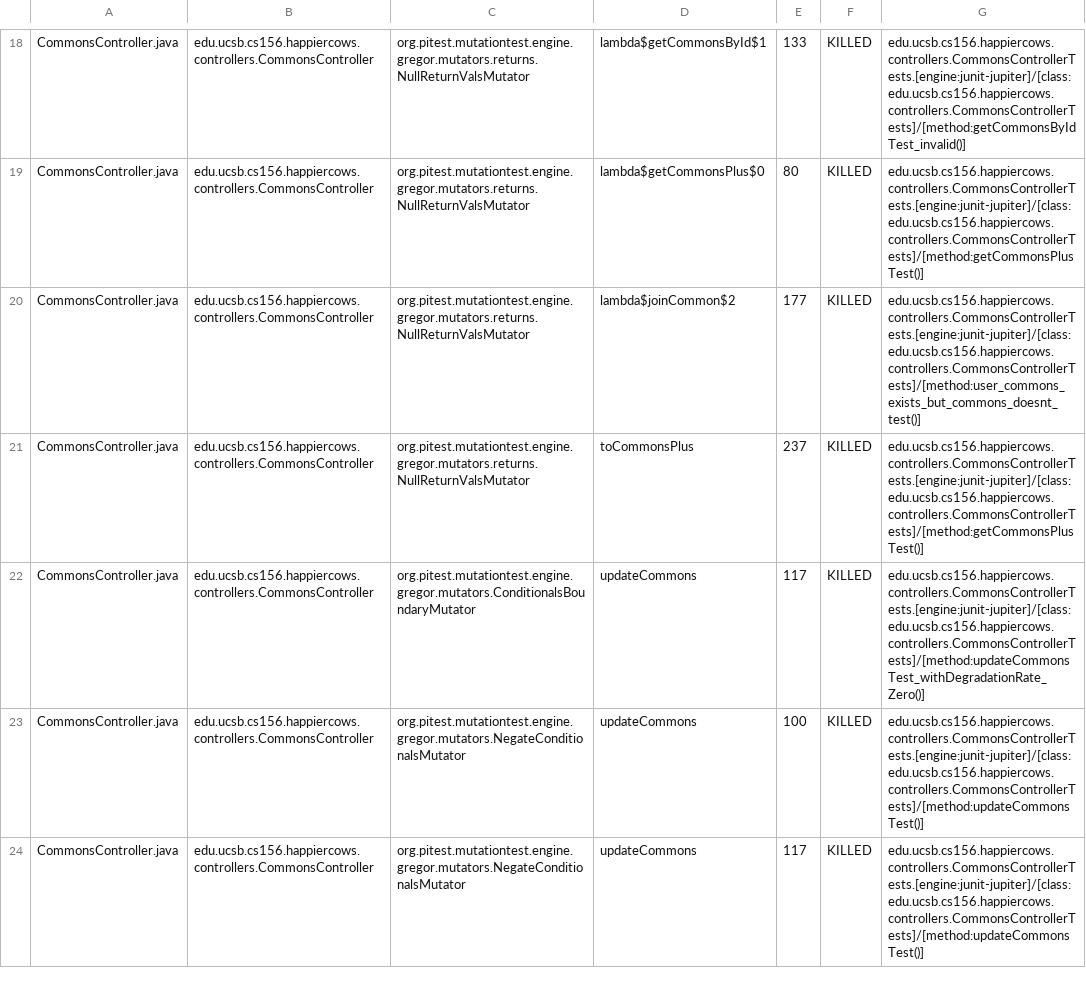
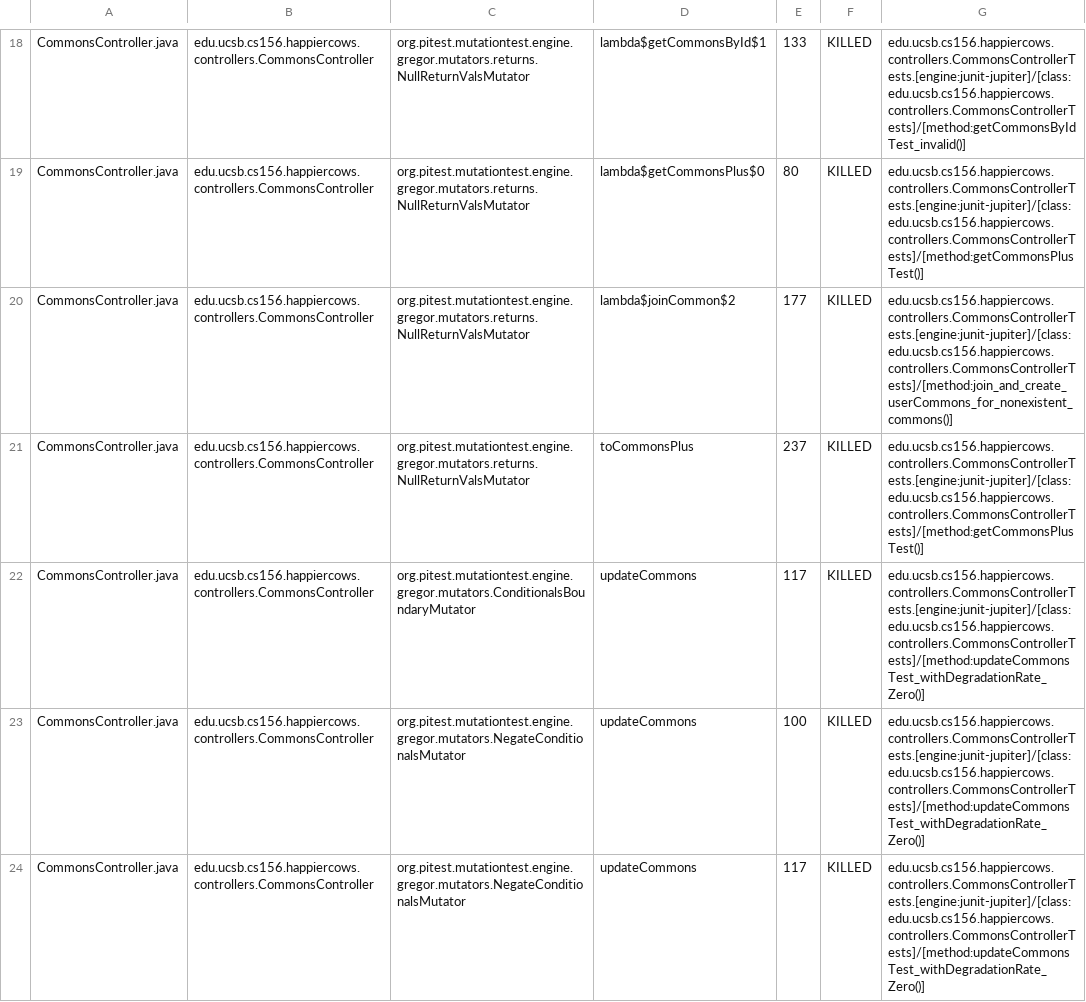
Before and after one commit to ucsb-cs156-s23/proj-happycows-s23-6pm-4, a CSV file: pitest/mutations.csv, drawn as a sheet; only a part is shown, gaps mark what is left out; the diff covers the shown part only.

Commit message:
Deploying to gh-pages from @ ucsb-cs156-s23/proj-happycows-s23-6pm-4@dbd5e592c2ff8beebe208b62eadecc4ef3325a1b 🚀

```diff
--- a/pitest/mutations.csv
+++ b/pitest/mutations.csv
@@ -19,6 +19,6 @@ CommonsController.java,edu.ucsb.cs156.happiercows.controllers.CommonsController,
 CommonsController.java,edu.ucsb.cs156.happiercows.controllers.CommonsController,org.pitest.mutationtest.engine.gregor.mutators.returns.NullReturnValsMutator,lambda$getCommonsPlus$0,80,KILLED,edu.ucsb.cs156.happiercows.controllers.CommonsControllerTests.[engine:junit-jupiter]/[class:edu.ucsb.cs156.happiercows.controllers.CommonsControllerTests]/[method:getCommonsPlusTest()]
-CommonsController.java,edu.ucsb.cs156.happiercows.controllers.CommonsController,org.pitest.mutationtest.engine.gregor.mutators.returns.NullReturnValsMutator,lambda$joinCommon$2,177,KILLED,edu.ucsb.cs156.happiercows.controllers.CommonsControllerTests.[engine:junit-jupiter]/[class:edu.ucsb.cs156.happiercows.controllers.CommonsControllerTests]/[method:user_commons_exists_but_commons_doesnt_test()]
+CommonsController.java,edu.ucsb.cs156.happiercows.controllers.CommonsController,org.pitest.mutationtest.engine.gregor.mutators.returns.NullReturnValsMutator,lambda$joinCommon$2,177,KILLED,edu.ucsb.cs156.happiercows.controllers.CommonsControllerTests.[engine:junit-jupiter]/[class:edu.ucsb.cs156.happiercows.controllers.CommonsControllerTests]/[method:join_and_create_userCommons_for_nonexistent_commons()]
 CommonsController.java,edu.ucsb.cs156.happiercows.controllers.CommonsController,org.pitest.mutationtest.engine.gregor.mutators.returns.NullReturnValsMutator,toCommonsPlus,237,KILLED,edu.ucsb.cs156.happiercows.controllers.CommonsControllerTests.[engine:junit-jupiter]/[class:edu.ucsb.cs156.happiercows.controllers.CommonsControllerTests]/[method:getCommonsPlusTest()]
 CommonsController.java,edu.ucsb.cs156.happiercows.controllers.CommonsController,org.pitest.mutationtest.engine.gregor.mutators.ConditionalsBoundaryMutator,updateCommons,117,KILLED,edu.ucsb.cs156.happiercows.controllers.CommonsControllerTests.[engine:junit-jupiter]/[class:edu.ucsb.cs156.happiercows.controllers.CommonsControllerTests]/[method:updateCommonsTest_withDegradationRate_Zero()]
-CommonsController.java,edu.ucsb.cs156.happiercows.controllers.CommonsController,org.pitest.mutationtest.engine.gregor.mutators.NegateConditionalsMutator,updateCommons,100,KILLED,edu.ucsb.cs156.happiercows.controllers.CommonsControllerTests.[engine:junit-jupiter]/[class:edu.ucsb.cs156.happiercows.controllers.CommonsControllerTests]/[method:updateCommonsTest()]
-CommonsController.java,edu.ucsb.cs156.happiercows.controllers.CommonsController,org.pitest.mutationtest.engine.gregor.mutators.NegateConditionalsMutator,updateCommons,117,KILLED,edu.ucsb.cs156.happiercows.controllers.CommonsControllerTests.[engine:junit-jupiter]/[class:edu.ucsb.cs156.happiercows.controllers.CommonsControllerTests]/[method:updateCommonsTest()]
+CommonsController.java,edu.ucsb.cs156.happiercows.controllers.CommonsController,org.pitest.mutationtest.engine.gregor.mutators.NegateConditionalsMutator,updateCommons,100,KILLED,edu.ucsb.cs156.happiercows.controllers.CommonsControllerTests.[engine:junit-jupiter]/[class:edu.ucsb.cs156.happiercows.controllers.CommonsControllerTests]/[method:updateCommonsTest_withDegradationRate_Zero()]
+CommonsController.java,edu.ucsb.cs156.happiercows.controllers.CommonsController,org.pitest.mutationtest.engine.gregor.mutators.NegateConditionalsMutator,updateCommons,117,KILLED,edu.ucsb.cs156.happiercows.controllers.CommonsControllerTests.[engine:junit-jupiter]/[class:edu.ucsb.cs156.happiercows.controllers.CommonsControllerTests]/[method:updateCommonsTest_withDegradationRate_Zero()]
```
Also changed, not shown: 34 edited cells elsewhere in this file, 25 other files.
